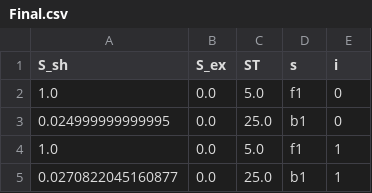
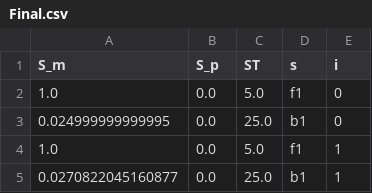
Before and after one commit to coreykok/StorageStrategyTool, a CSV file: Output/Final.csv, drawn as a sheet; only a part is shown.

```diff
--- a/Output/Final.csv
+++ b/Output/Final.csv
@@ -1,2 +1,2 @@
-S_sh,S_ex,ST,s,i
+S_m,S_p,ST,s,i
 1.0,0.0,5.0,f1,0
```
Also changed, not shown: Output/Horizon.csv, Output/Next.csv, 15 other files.
